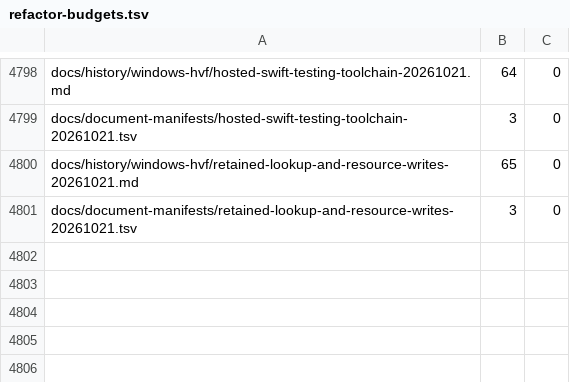
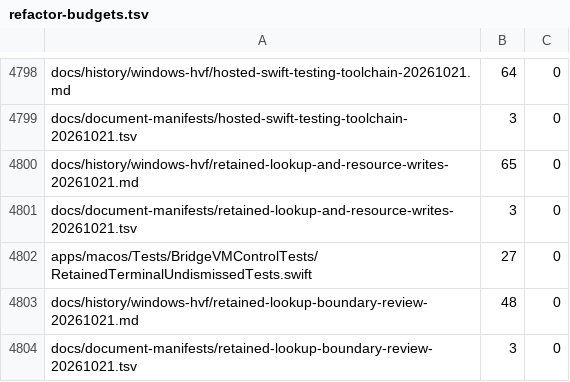
Before and after one commit to Ketchio-dev/bridgevm, a TSV file: scripts/refactor-budgets.tsv, drawn as a sheet; only a part is shown, gaps mark what is left out.

Commit message:
Pin both sides of the retained lookup boundary
A read-only review of the retained lookup repair found no correctness
defect but noted that the tenth recovery tests never look up the control
between termination and dismissal. RetainedTerminalUndismissedTests now
checks that a terminal retained control stays cached while its record is
undismissed and that dismissal yields one fresh ordinary control. With
the de5d9de7 predicate temporarily restored it fails two assertions
while the recovery tests still pass; with main's unconditional cache it
fails four. The repaired lookup passes it natively and under the shim
(BridgeVMControl 1,444 passed, 0 failed, 3 skipped).

```diff
--- a/scripts/refactor-budgets.tsv
+++ b/scripts/refactor-budgets.tsv
@@ -4801 +4801,4 @@ docs/history/windows-hvf/retained-lookup-and-resource-writes-20261021.md	65	0
 docs/document-manifests/retained-lookup-and-resource-writes-20261021.tsv	3	0
+apps/macos/Tests/BridgeVMControlTests/RetainedTerminalUndismissedTests.swift	27	0
+docs/history/windows-hvf/retained-lookup-boundary-review-20261021.md	48	0
+docs/document-manifests/retained-lookup-boundary-review-20261021.tsv	3	0
```
Also changed, not shown: docs/document-manifest.tsv, 3 other files.
